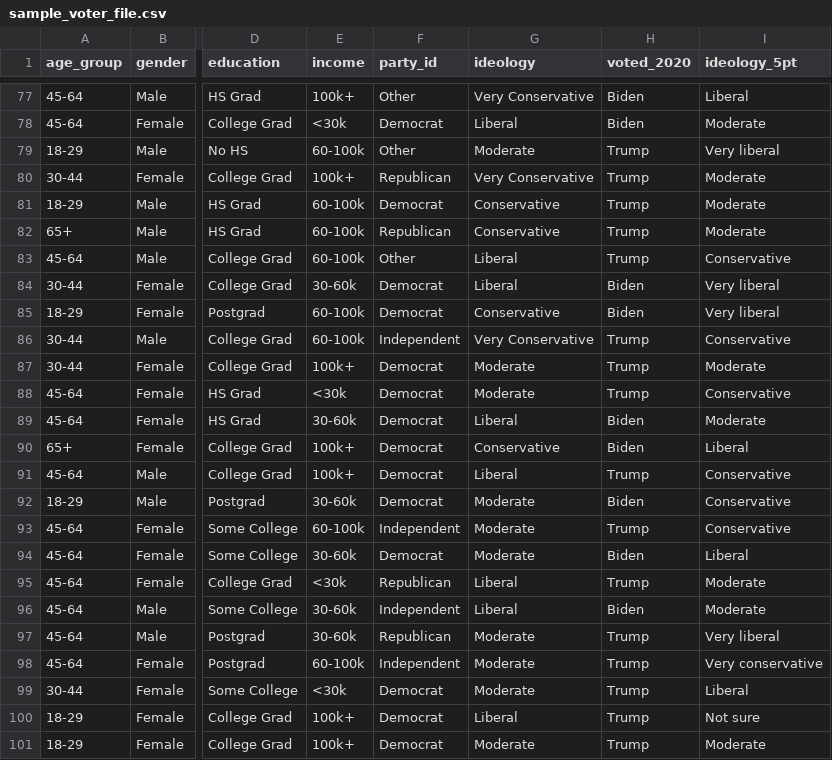
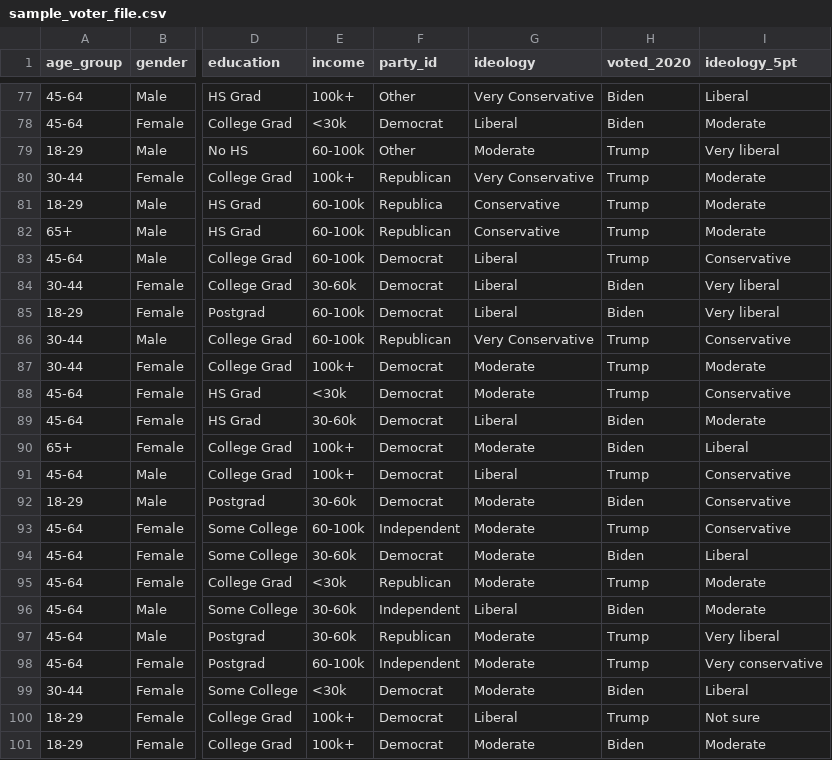
Before and after one commit to wu3089/politicalagents, a CSV file: sample_voter_file.csv, drawn as a sheet; only a part is shown, gaps mark what is left out; the diff covers the shown part only; the diff names each change by its address in the sheet, - before the commit and + after, or states it on an @@ line.

```diff
--- a/sample_voter_file.csv
+++ b/sample_voter_file.csv
-F81 (party_id): Democrat
+F81 (party_id): Republica
-F83 (party_id): Other
+F83 (party_id): Democrat
-G85 (ideology): Conservative
+G85 (ideology): Liberal
-F86 (party_id): Independent
+F86 (party_id): Republican
-G90 (ideology): Conservative
+G90 (ideology): Moderate
-G95 (ideology): Liberal
+G95 (ideology): Moderate
-H99 (voted_2020): Trump
+H99 (voted_2020): Biden
-H101 (voted_2020): Trump
+H101 (voted_2020): Biden
```
Also changed, not shown: 30 edited cells elsewhere in this file, 1 other file.
